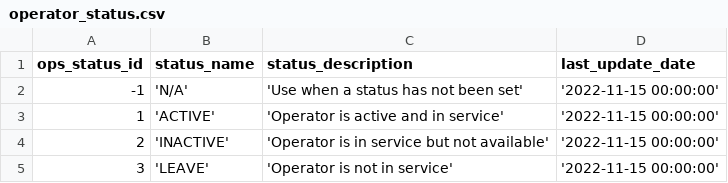
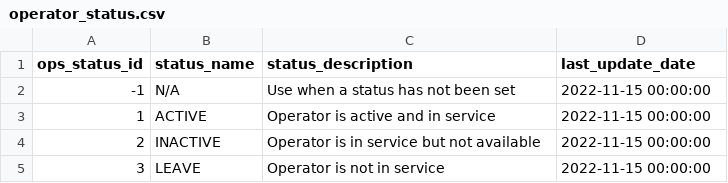
Before and after one commit to pete91z/incpro-dbt-1, a CSV file: seeds/marts/operator_status.csv, drawn as a sheet.

Commit message:
updated seed settings for operator_status

```diff
--- a/seeds/marts/operator_status.csv
+++ b/seeds/marts/operator_status.csv
@@ -1,5 +1,5 @@
 ops_status_id,status_name,status_description,last_update_date
--1,'N/A','Use when a status has not been set','2022-11-15 00:00:00'
-1,'ACTIVE','Operator is active and in service','2022-11-15 00:00:00'
-2,'INACTIVE','Operator is in service but not available','2022-11-15 00:00:00'
-3,'LEAVE','Operator is not in service','2022-11-15 00:00:00'
+-1,"N/A","Use when a status has not been set","2022-11-15 00:00:00"
+1,"ACTIVE","Operator is active and in service","2022-11-15 00:00:00"
+2,"INACTIVE","Operator is in service but not available","2022-11-15 00:00:00"
+3,"LEAVE","Operator is not in service","2022-11-15 00:00:00"
```
Also changed, not shown: 2 other files.
